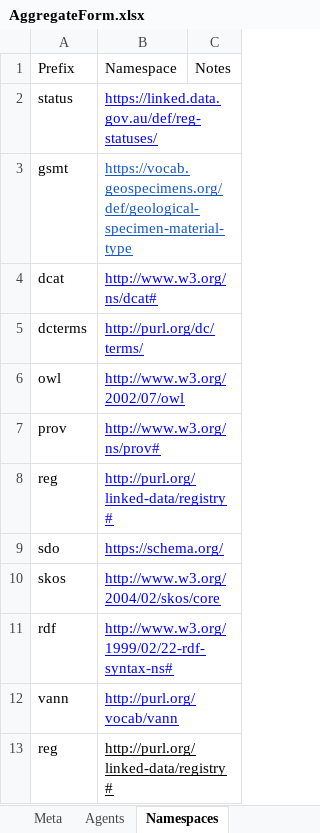
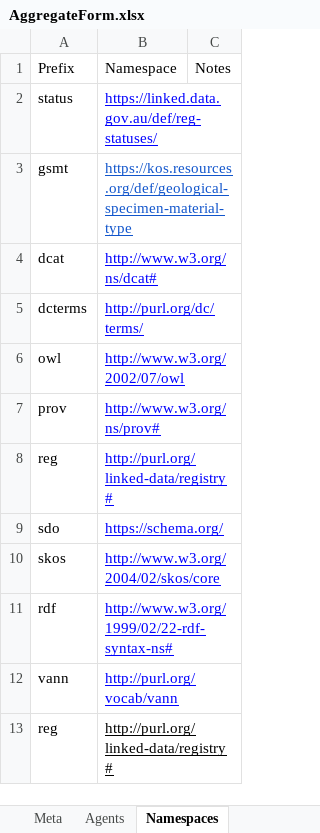
Before and after one commit to ben-norton/vocab-processor, an Excel workbook: sources/xlsx/AggregateForm.xlsx, sheet Namespaces, drawn as a sheet; values as stored, in another font and other column widths than the file's, no borders; the diff names each change by its address in the sheet, - before the commit and + after, or states it on an @@ line.

```diff
--- a/sources/xlsx/AggregateForm.xlsx (sheet Namespaces)
+++ b/sources/xlsx/AggregateForm.xlsx (sheet Namespaces)
-B3: https://vocab.geospecimens.org/def/geological-specimen-material-type
+B3: https://kos.resources.org/def/geological-specimen-material-type
```
Also changed, not shown: sheet Concepts, sheet Mappings, sheet Agents, sheet Concept Scheme, sources/AgentsTemplate_new.xlsx, sources/xlsx/ConstituentPartProportions.xlsx, 38 other files.
